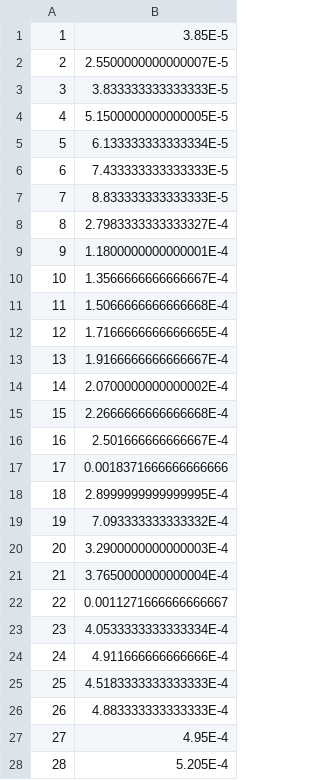
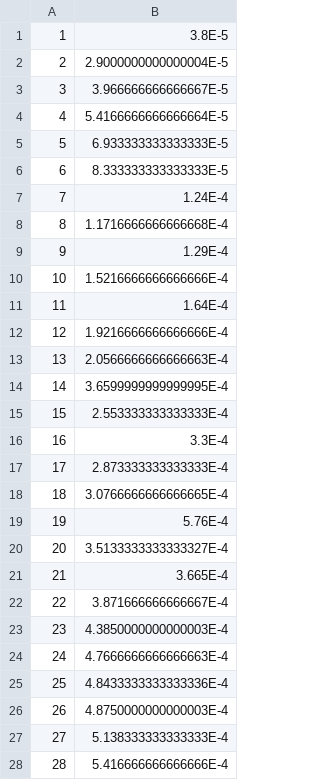
Before and after one commit to evantravers/CS-303, a CSV file: lab4/cs303/bfsbranching200.csv, drawn as a sheet; only a part is shown; the diff covers the shown part only.

```diff
--- a/lab4/cs303/bfsbranching200.csv
+++ b/lab4/cs303/bfsbranching200.csv
@@ -1,28 +1,28 @@
-1,3.85E-5
-2,2.5500000000000007E-5
-3,3.833333333333333E-5
-4,5.1500000000000005E-5
-5,6.133333333333334E-5
-6,7.433333333333333E-5
-7,8.833333333333333E-5
-8,2.7983333333333327E-4
-9,1.1800000000000001E-4
-10,1.3566666666666667E-4
-11,1.5066666666666668E-4
-12,1.7166666666666665E-4
-13,1.9166666666666667E-4
-14,2.0700000000000002E-4
-15,2.2666666666666668E-4
-16,2.501666666666667E-4
-17,0.0018371666666666666
-18,2.8999999999999995E-4
-19,7.093333333333332E-4
-20,3.2900000000000003E-4
-21,3.7650000000000004E-4
-22,0.0011271666666666667
-23,4.0533333333333334E-4
-24,4.911666666666666E-4
-25,4.5183333333333333E-4
-26,4.883333333333333E-4
-27,4.95E-4
-28,5.205E-4
+1,3.8E-5
+2,2.9000000000000004E-5
+3,3.966666666666667E-5
+4,5.4166666666666664E-5
+5,6.933333333333333E-5
+6,8.333333333333333E-5
+7,1.24E-4
+8,1.1716666666666668E-4
+9,1.29E-4
+10,1.5216666666666666E-4
+11,1.64E-4
+12,1.9216666666666666E-4
+13,2.0566666666666663E-4
+14,3.6599999999999995E-4
+15,2.553333333333333E-4
+16,3.3E-4
+17,2.873333333333333E-4
+18,3.0766666666666665E-4
+19,5.76E-4
+20,3.5133333333333327E-4
+21,3.665E-4
+22,3.871666666666667E-4
+23,4.3850000000000003E-4
+24,4.7666666666666663E-4
+25,4.8433333333333336E-4
+26,4.8750000000000003E-4
+27,5.138333333333333E-4
+28,5.416666666666666E-4
```
Also changed, not shown: 171 edited cells elsewhere in this file, lab4/cs303/bfscomp200.csv, lab4/cs303/bfsdepth200.csv, 7 other files.
